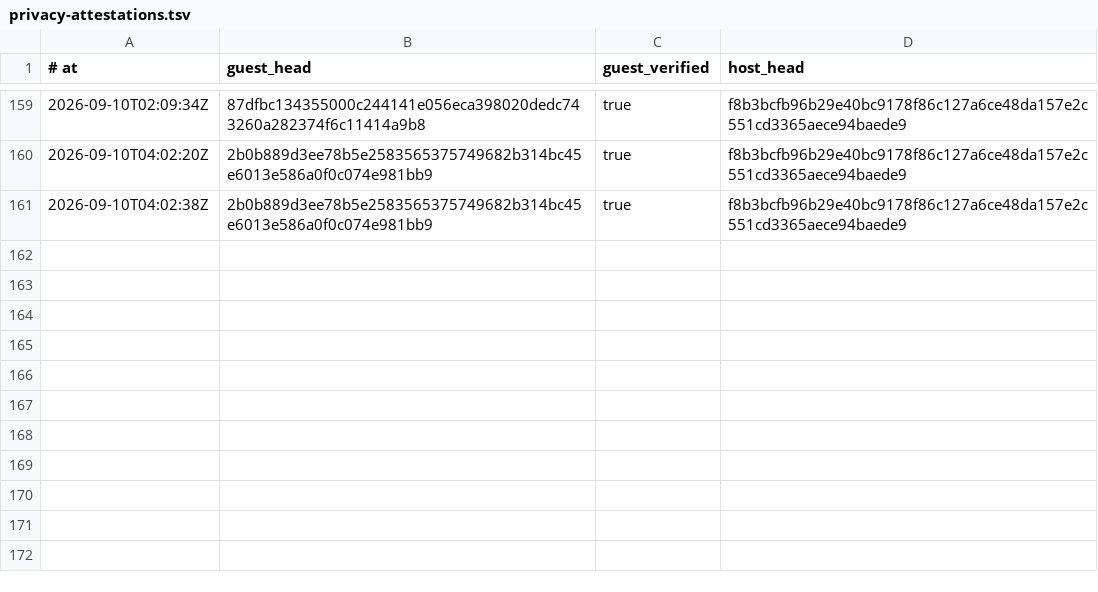
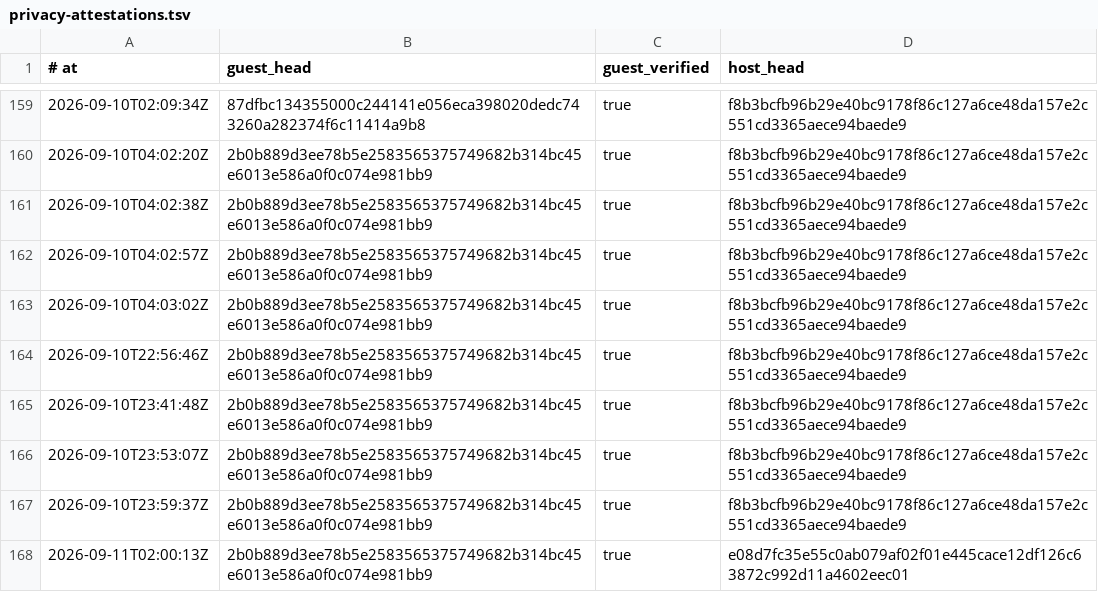
Before and after one commit to RearAdmiralPants/claudebrain-provenance, a TSV file: privacy-attestations.tsv, drawn as a sheet; only a part is shown, gaps mark what is left out.

```diff
--- a/privacy-attestations.tsv
+++ b/privacy-attestations.tsv
@@ -161 +161,8 @@
 2026-09-10T04:02:38Z	2b0b889d3ee78b5e2583565375749682b314bc45e6013e586a0f0c074e981bb9	true	f8b3bcfb96b29e40bc9178f86c127a6ce48da157e2c551cd3365aece94baede9
+2026-09-10T04:02:57Z	2b0b889d3ee78b5e2583565375749682b314bc45e6013e586a0f0c074e981bb9	true	f8b3bcfb96b29e40bc9178f86c127a6ce48da157e2c551cd3365aece94baede9
+2026-09-10T04:03:02Z	2b0b889d3ee78b5e2583565375749682b314bc45e6013e586a0f0c074e981bb9	true	f8b3bcfb96b29e40bc9178f86c127a6ce48da157e2c551cd3365aece94baede9
+2026-09-10T22:56:46Z	2b0b889d3ee78b5e2583565375749682b314bc45e6013e586a0f0c074e981bb9	true	f8b3bcfb96b29e40bc9178f86c127a6ce48da157e2c551cd3365aece94baede9
+2026-09-10T23:41:48Z	2b0b889d3ee78b5e2583565375749682b314bc45e6013e586a0f0c074e981bb9	true	f8b3bcfb96b29e40bc9178f86c127a6ce48da157e2c551cd3365aece94baede9
+2026-09-10T23:53:07Z	2b0b889d3ee78b5e2583565375749682b314bc45e6013e586a0f0c074e981bb9	true	f8b3bcfb96b29e40bc9178f86c127a6ce48da157e2c551cd3365aece94baede9
+2026-09-10T23:59:37Z	2b0b889d3ee78b5e2583565375749682b314bc45e6013e586a0f0c074e981bb9	true	f8b3bcfb96b29e40bc9178f86c127a6ce48da157e2c551cd3365aece94baede9
+2026-09-11T02:00:13Z	2b0b889d3ee78b5e2583565375749682b314bc45e6013e586a0f0c074e981bb9	true	e08d7fc35e55c0ab079af02f01e445cace12df126c63872c992d11a4602eec01
```
Also changed, not shown: chains.tsv, corpus.tsv.
